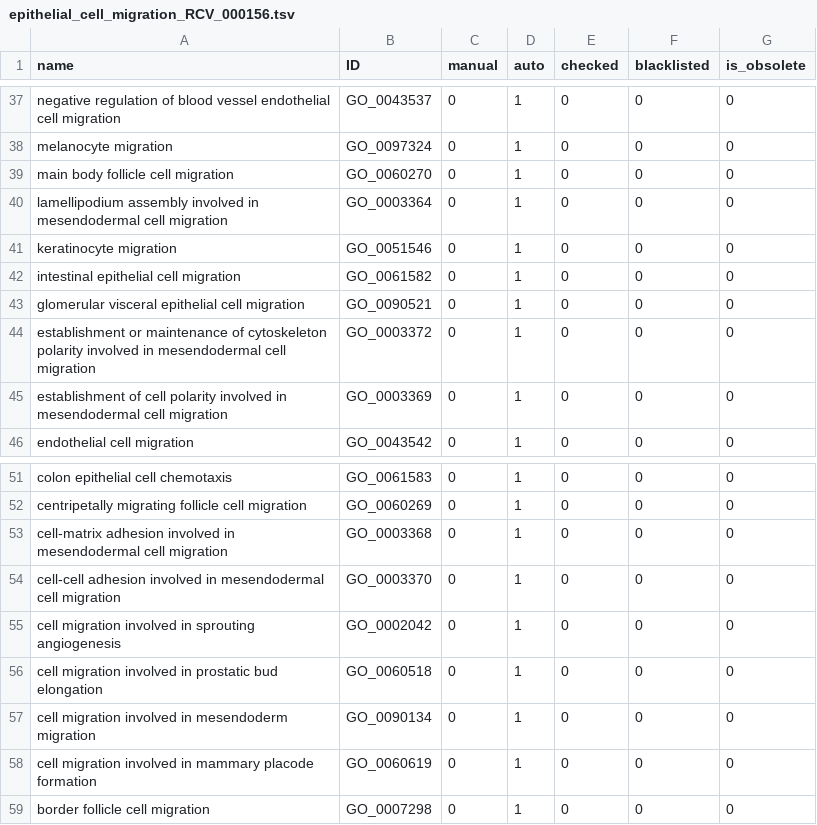
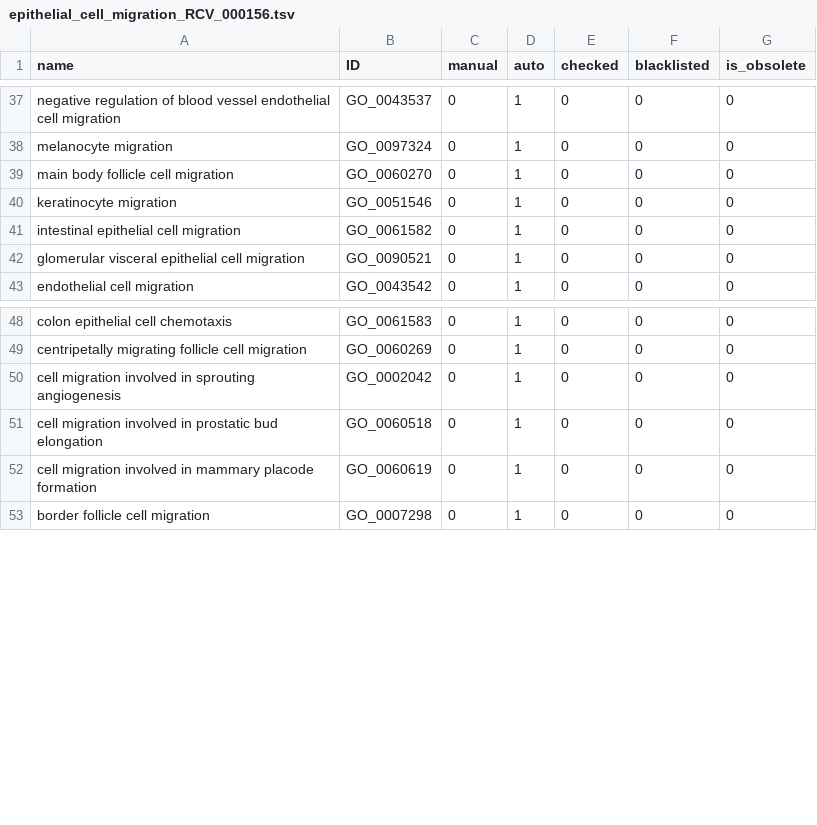
Before and after one commit to GO-ROCHE-COLLAB/Roche_CV_mapping, a TSV file: mapping_tables/results/epithelial_cell_migration_RCV_000156.tsv, drawn as a sheet; only a part is shown, gaps mark what is left out; the diff names each change by its address in the sheet, - before the commit and + after, or states it on an @@ line.

```diff
--- a/mapping_tables/results/epithelial_cell_migration_RCV_000156.tsv
+++ b/mapping_tables/results/epithelial_cell_migration_RCV_000156.tsv
-row 40: lamellipodium assembly involved in mesendodermal cell migration | GO_0003364 | 0 | 1 | 0 | 0 | 0
-row 44: establishment or maintenance of cytoskeleton polarity involved in mesendodermal cell migration | GO_0003372 | 0 | 1 | 0 | 0 | 0
-row 45: establishment of cell polarity involved in mesendodermal cell migration | GO_0003369 | 0 | 1 | 0 | 0 | 0
-row 53: cell-matrix adhesion involved in mesendodermal cell migration | GO_0003368 | 0 | 1 | 0 | 0 | 0
-row 54: cell-cell adhesion involved in mesendodermal cell migration | GO_0003370 | 0 | 1 | 0 | 0 | 0
-row 57: cell migration involved in mesendoderm migration | GO_0090134 | 0 | 1 | 0 | 0 | 0
```
Also changed, not shown: mapping_tables/results/glucose_metabolism_RCV_000176.tsv, mapping_tables/results/granulocyte_RCV_000183.tsv, 19 other files.
